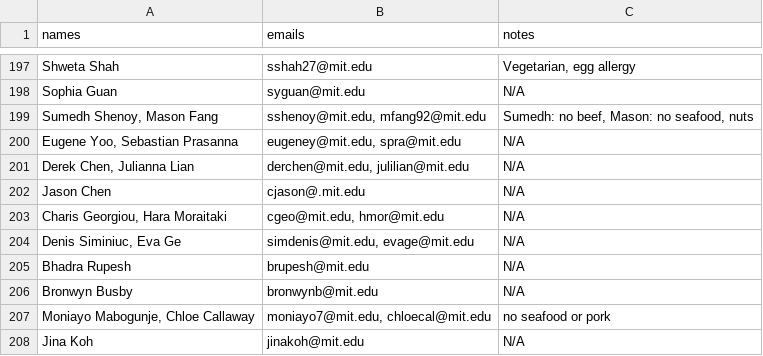
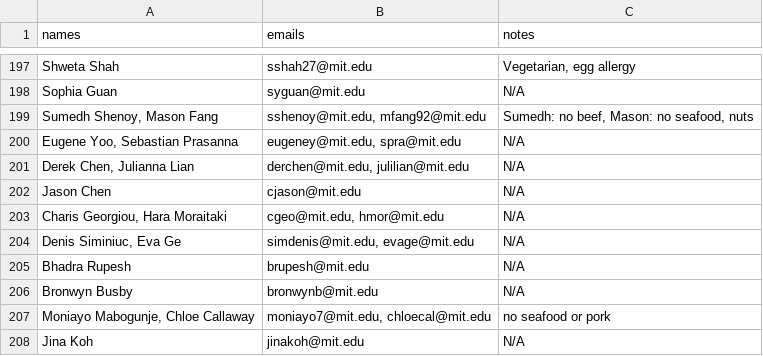
Before and after one commit to gilfordting/mince-lottery, a CSV file: history/lottery/swotw_lottery.csv, drawn as a sheet; only a part is shown, gaps mark what is left out.

```diff
--- a/history/lottery/swotw_lottery.csv
+++ b/history/lottery/swotw_lottery.csv
@@ -201,3 +201,3 @@ Sophia Guan,syguan@mit.edu,N/A
 "Derek Chen, Julianna Lian","derchen@mit.edu, julilian@mit.edu",N/A
-Jason Chen,cjason@.mit.edu,N/A
+Jason Chen,cjason@mit.edu,N/A
 "Charis Georgiou, Hara Moraitaki","cgeo@mit.edu, hmor@mit.edu",N/A
```
Also changed, not shown: history/lottery/ayuy_lottery.csv.
